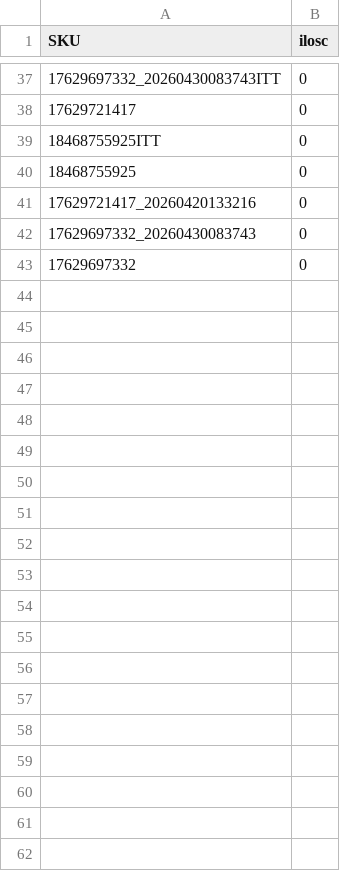
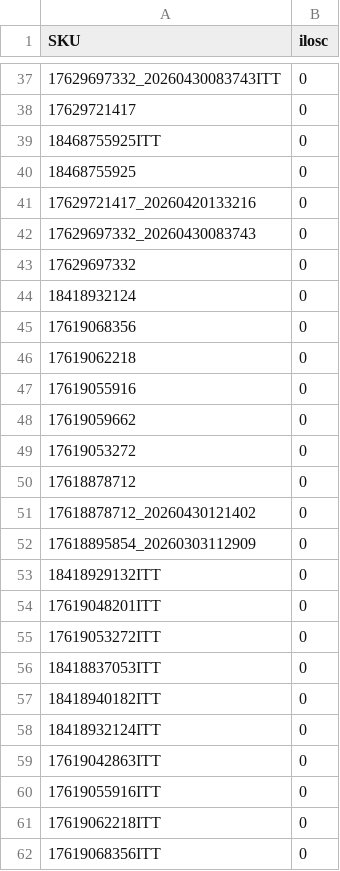
Before and after one commit to kompstock/ebay_de, a CSV file: config/sku-reczne.csv, drawn as a sheet; only a part is shown, gaps mark what is left out; the diff covers the shown part only.

Commit message:
Add new SKU entries to sku-reczne.csv

```diff
--- a/config/sku-reczne.csv
+++ b/config/sku-reczne.csv
@@ -43 +43,20 @@ SKU;ilosc
 17629697332;0
+18418932124;0
+17619068356;0
+17619062218;0
+17619055916;0
+17619059662;0
+17619053272;0
+17618878712;0
+17618878712_20260430121402;0
+17618895854_20260303112909;0
+18418929132ITT;0
+17619048201ITT;0
+17619053272ITT;0
+18418837053ITT;0
+18418940182ITT;0
+18418932124ITT;0
+17619042863ITT;0
+17619055916ITT;0
+17619062218ITT;0
+17619068356ITT;0
```
Also changed, not shown: 23 added rows elsewhere in this file.
